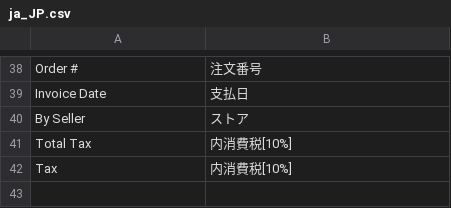
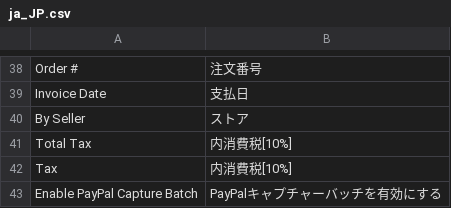
Before and after one commit to mguyenminh99/mirror-project, a CSV file: app/design/adminhtml/True/mpx/i18n/ja_JP.csv, drawn as a sheet; only a part is shown, gaps mark what is left out.

Commit message:
#497 Make it possible to change PayPal Capture Batch enable/disable

```diff
--- a/app/design/adminhtml/True/mpx/i18n/ja_JP.csv
+++ b/app/design/adminhtml/True/mpx/i18n/ja_JP.csv
@@ -42 +42,2 @@
 "Tax","内消費税[10%]"
+"Enable PayPal Capture Batch","PayPalキャプチャーバッチを有効にする"
```
Also changed, not shown: 3 other files.
